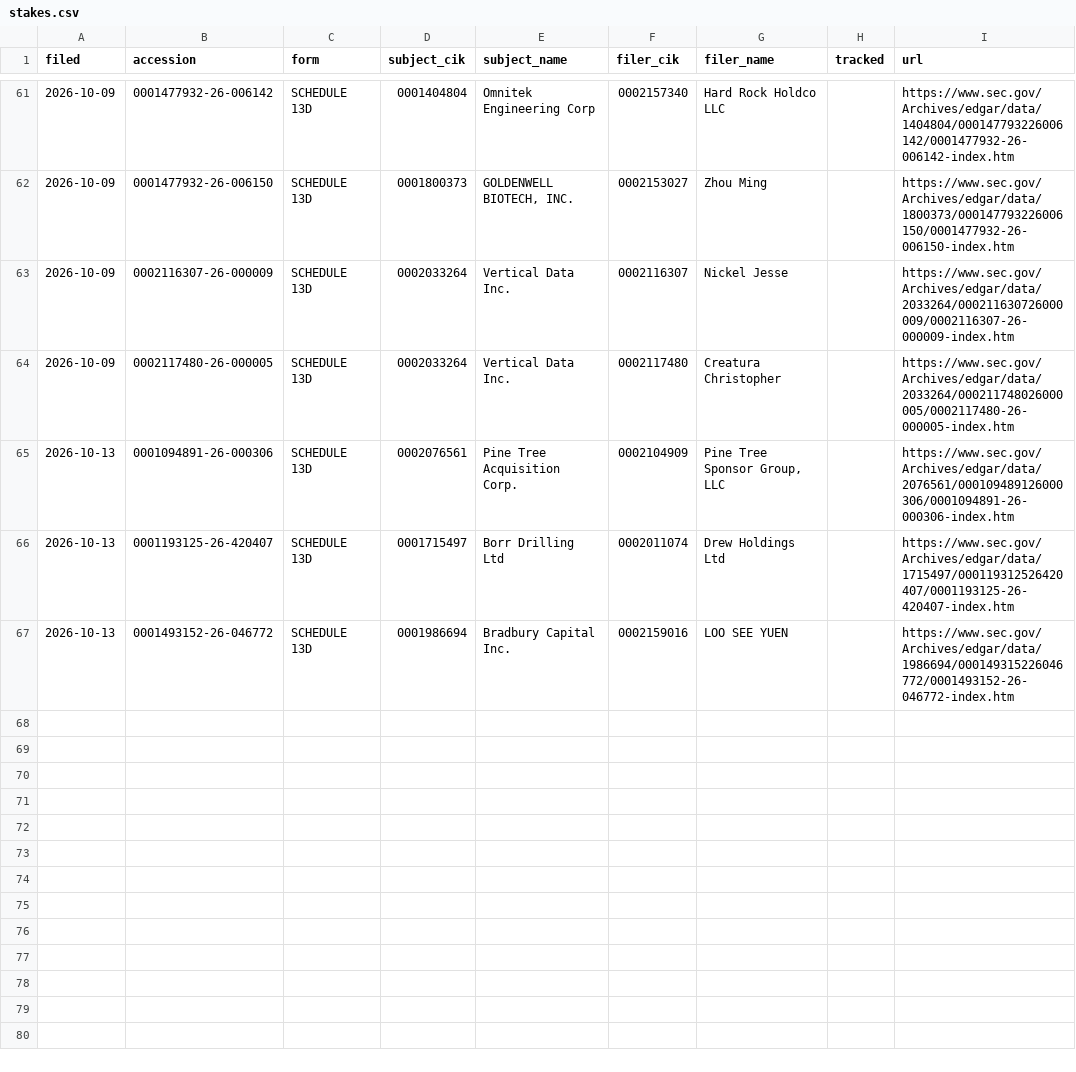
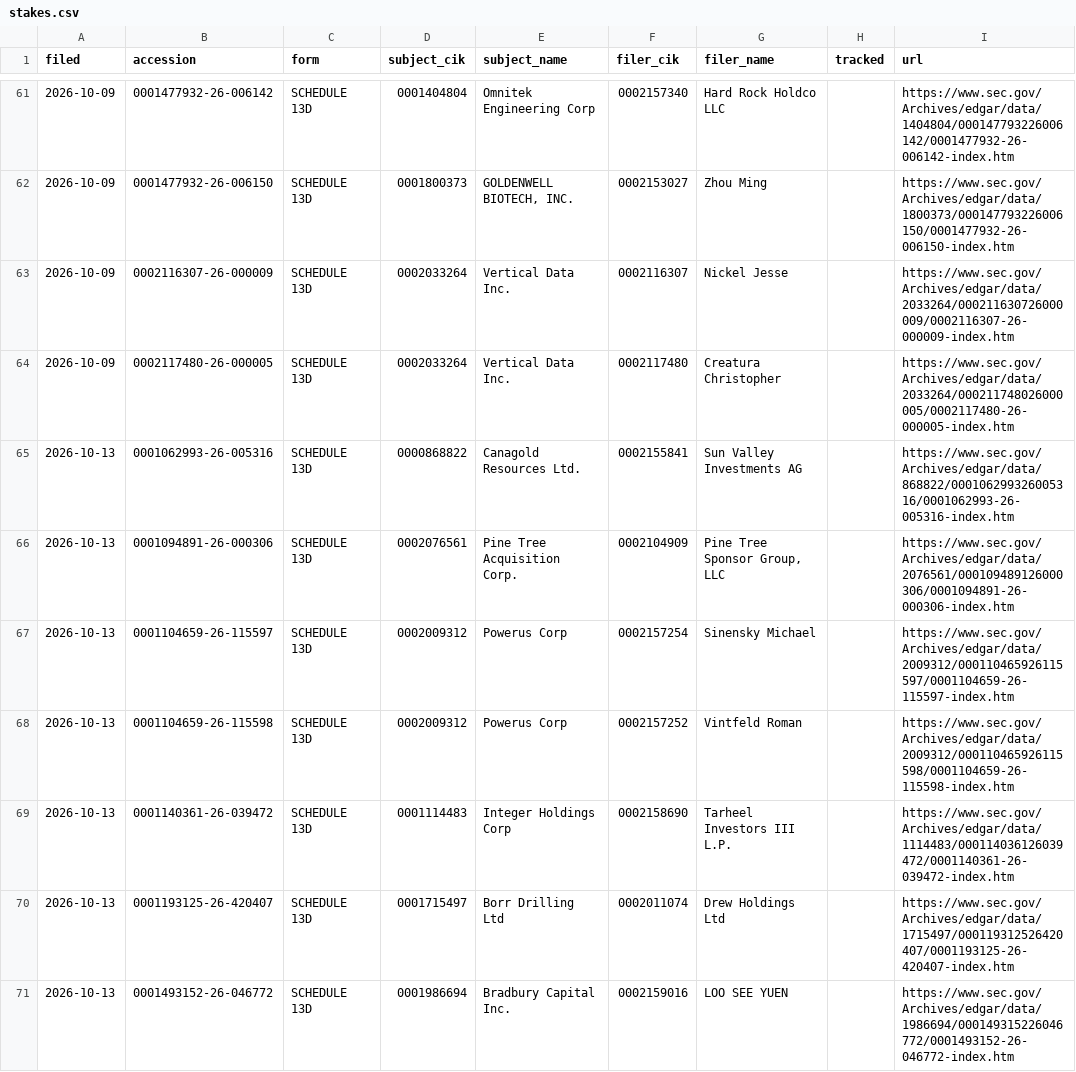
Before and after one commit to jwill736/market-tracker, a CSV file: stakes.csv, drawn as a sheet; only a part is shown, gaps mark what is left out; the diff names each change by its address in the sheet, - before the commit and + after, or states it on an @@ line.

```diff
--- a/stakes.csv
+++ b/stakes.csv
+row 65: 2026-10-13 | 0001062993-26-005316 | SCHEDULE 13D | 0000868822 | Canagold Resources Ltd. | 0002155841 | Sun Valley Investments AG |  | https://www.sec.gov/Archives/edgar/data/868822/000106299326005316/0001062993-26-005316-index.htm
+row 67: 2026-10-13 | 0001104659-26-115597 | SCHEDULE 13D | 0002009312 | Powerus Corp | 0002157254 | Sinensky Michael |  | https://www.sec.gov/Archives/edgar/data/2009312/000110465926115597/0001104659-26-115597-index.htm
+row 68: 2026-10-13 | 0001104659-26-115598 | SCHEDULE 13D | 0002009312 | Powerus Corp | 0002157252 | Vintfeld Roman |  | https://www.sec.gov/Archives/edgar/data/2009312/000110465926115598/0001104659-26-115598-index.htm
+row 69: 2026-10-13 | 0001140361-26-039472 | SCHEDULE 13D | 0001114483 | Integer Holdings Corp | 0002158690 | Tarheel Investors III L.P. |  | https://www.sec.gov/Archives/edgar/data/1114483/000114036126039472/0001140361-26-039472-index.htm
```
Also changed, not shown: early_calls.csv, insider_buys.csv, 1 other file.
